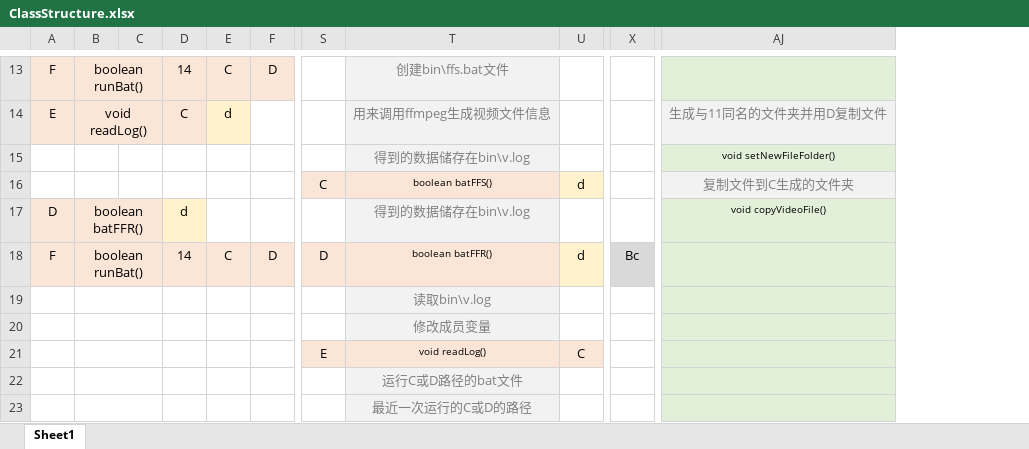
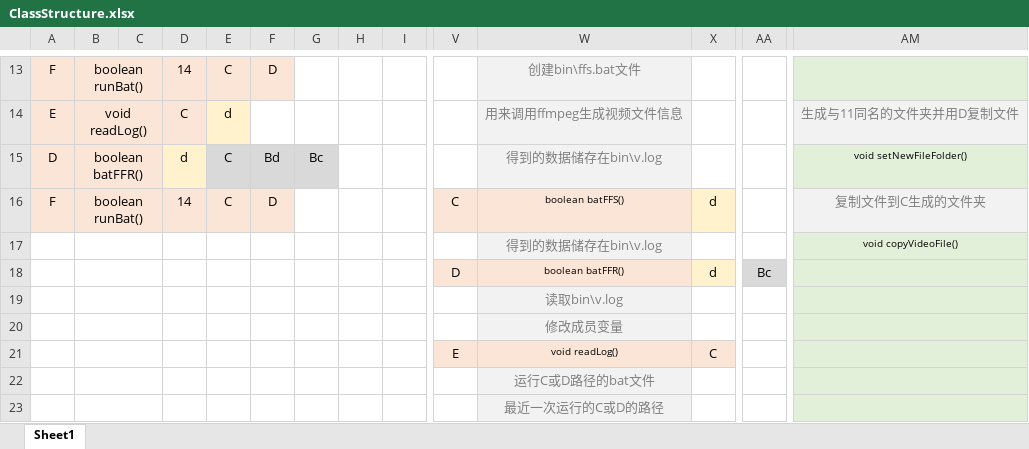
Before and after one commit to SynFUN/3DBadApple, an Excel workbook: Java/ClassStructure.xlsx, sheet Sheet1, drawn as a sheet; only a part is shown, gaps mark what is left out; values as stored, in another font and other column widths than the file's, no borders; removed rows and columns are numbered as before the commit, all else as after; rows hold the shown columns only; the diff covers the shown part only; the diff names each change by its address in the sheet, - before the commit and + after, or states it on an @@ line.

```diff
--- a/Java/ClassStructure.xlsx (sheet Sheet1)
+++ b/Java/ClassStructure.xlsx (sheet Sheet1)
+column G, row 15: Bc
+column H, empty
+column I, empty
-A15: (empty)
+A15: D
-A15:C15 fill: none
+A15:C15 fill: #FBE5D6
-B15: (empty)
+B15: boolean batFFR()
+B15:C15 merged
-D15: (empty)
+D15: d
-D15 fill: none
+D15 fill: #FFF2CC
-E15: (empty)
+E15: C
-E15:F15 fill: none
+E15:F15 fill: #D9D9D9
-F15: (empty)
+F15: Bd
-row 16:  |  |  |  |  |  | C | boolean batFFS() | d |  | 复制文件到C生成的文件夹
-row 17: D | boolean batFFR() |  | d |  |  |  | 得到的数据储存在bin\v.log |  |  | void copyVideoFile()
-V16: D
+V16: C
-W16: boolean batFFR()
+W16: boolean batFFS()
-AA16: Bc
+AA16: (empty)
-AA16 fill: #D9D9D9
+AA16 fill: none
-AM16: (empty)
+AM16: 复制文件到C生成的文件夹
-AM16 fill: #E2F0D9
+AM16 fill: #F2F2F2
+row 17:  |  |  |  |  |  |  |  |  |  | 得到的数据储存在bin\v.log |  |  | void copyVideoFile()
+row 18:  |  |  |  |  |  |  |  |  | D | boolean batFFR() | d | Bc
```
Also changed, not shown: 5 edited cells, cell formats and merged cells elsewhere in this sheet, 16 other files.
